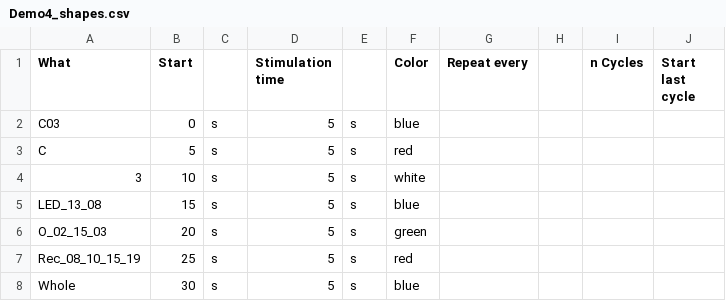
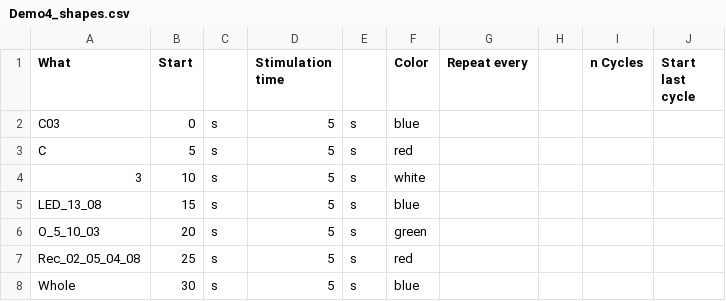
Before and after one commit to alandolt/LITOS, a CSV file: Example patterns/Demo4_shapes.csv, drawn as a sheet.

```diff
--- a/Example patterns/Demo4_shapes.csv
+++ b/Example patterns/Demo4_shapes.csv
@@ -5,4 +5,4 @@ C,5,s,5,s,red,,,,
 LED_13_08,15,s,5,s,blue,,,,
-O_02_15_03,20,s,5,s,green,,,,
-Rec_08_10_15_19,25,s,5,s,red ,,,,
+O_5_10_03,20,s,5,s,green,,,,
+Rec_02_05_04_08,25,s,5,s,red ,,,,
 Whole,30,s,5,s,blue,,,,
```
Also changed, not shown: 1 other file.
